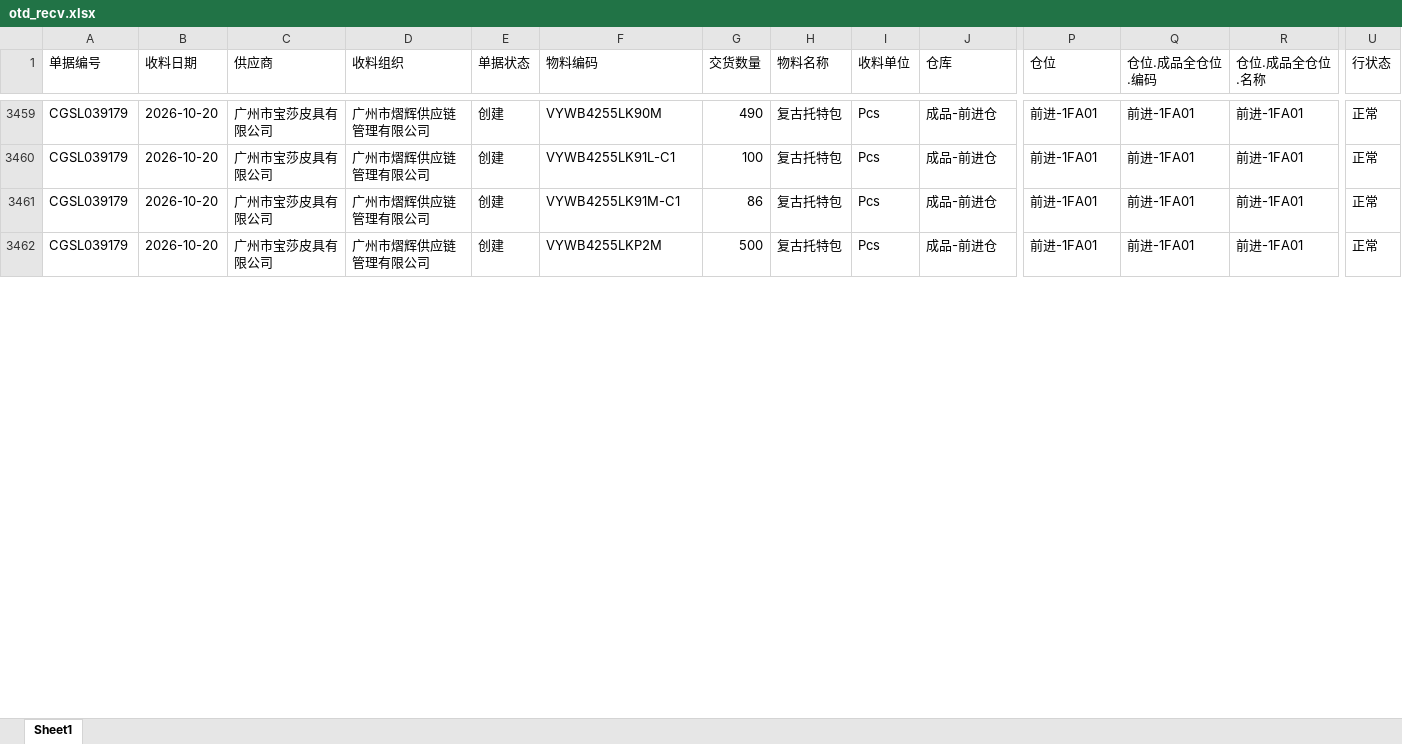
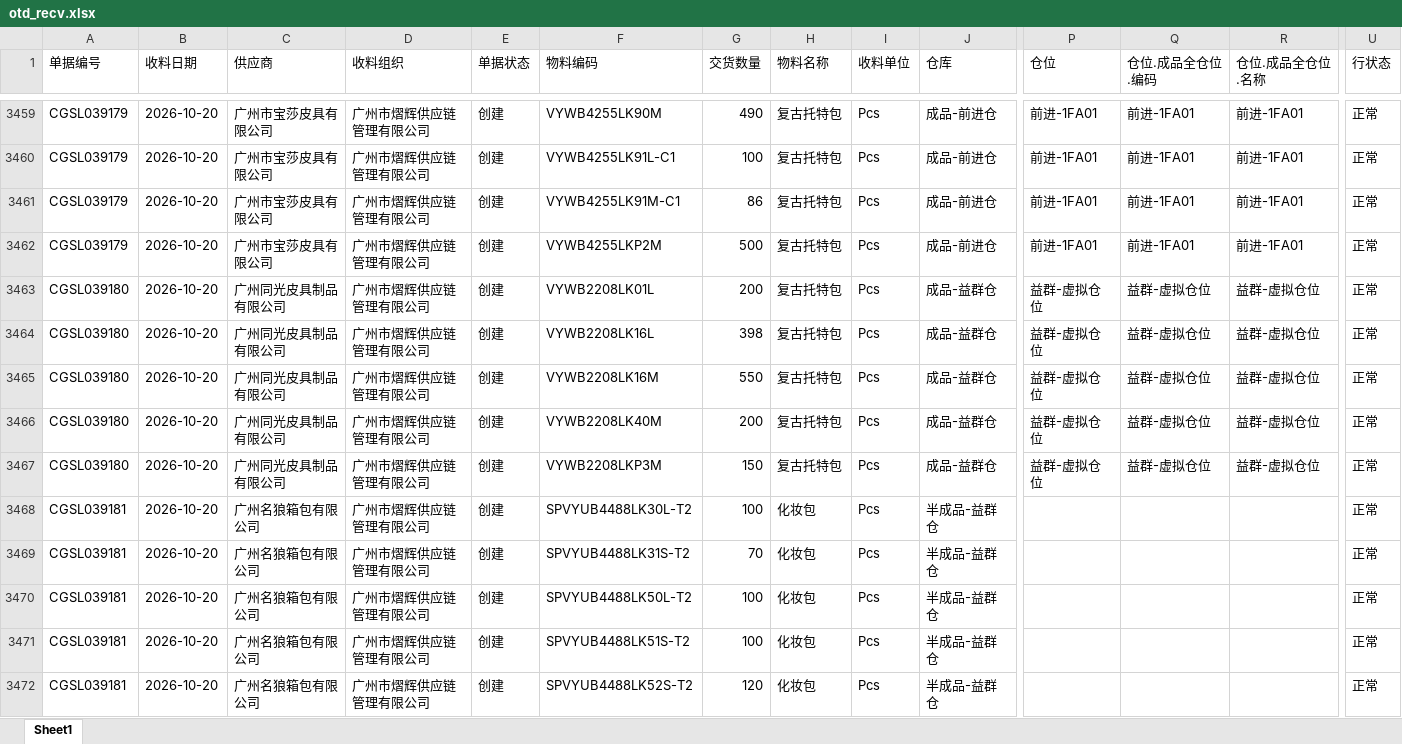
Before and after one commit to yikeqingsongguo/HY.supply-chain-management, an Excel workbook: src/otd_recv.xlsx, sheet Sheet1, drawn as a sheet; only a part is shown, gaps mark what is left out; values as stored, in another font and other column widths than the file's, no borders; rows hold the shown columns only; the diff covers the shown part only; the diff names each change by its address in the sheet, - before the commit and + after, or states it on an @@ line.

```diff
--- a/src/otd_recv.xlsx (sheet Sheet1)
+++ b/src/otd_recv.xlsx (sheet Sheet1)
+row 3463: CGSL039180 | 2026-10-20 | 广州同光皮具制品有限公司 | 广州市熠辉供应链管理有限公司 | 创建 | VYWB2208LK01L | 200 | 复古托特包 | Pcs | 成品-益群仓 | 益群-虚拟仓位 | 益群-虚拟仓位 | 益群-虚拟仓位 | 正常
+row 3464: CGSL039180 | 2026-10-20 | 广州同光皮具制品有限公司 | 广州市熠辉供应链管理有限公司 | 创建 | VYWB2208LK16L | 398 | 复古托特包 | Pcs | 成品-益群仓 | 益群-虚拟仓位 | 益群-虚拟仓位 | 益群-虚拟仓位 | 正常
+row 3465: CGSL039180 | 2026-10-20 | 广州同光皮具制品有限公司 | 广州市熠辉供应链管理有限公司 | 创建 | VYWB2208LK16M | 550 | 复古托特包 | Pcs | 成品-益群仓 | 益群-虚拟仓位 | 益群-虚拟仓位 | 益群-虚拟仓位 | 正常
+row 3466: CGSL039180 | 2026-10-20 | 广州同光皮具制品有限公司 | 广州市熠辉供应链管理有限公司 | 创建 | VYWB2208LK40M | 200 | 复古托特包 | Pcs | 成品-益群仓 | 益群-虚拟仓位 | 益群-虚拟仓位 | 益群-虚拟仓位 | 正常
+row 3467: CGSL039180 | 2026-10-20 | 广州同光皮具制品有限公司 | 广州市熠辉供应链管理有限公司 | 创建 | VYWB2208LKP3M | 150 | 复古托特包 | Pcs | 成品-益群仓 | 益群-虚拟仓位 | 益群-虚拟仓位 | 益群-虚拟仓位 | 正常
+row 3468: CGSL039181 | 2026-10-20 | 广州名狼箱包有限公司 | 广州市熠辉供应链管理有限公司 | 创建 | SPVYUB4488LK30L-T2 | 100 | 化妆包 | Pcs | 半成品-益群仓 |  |  |  | 正常
+row 3469: CGSL039181 | 2026-10-20 | 广州名狼箱包有限公司 | 广州市熠辉供应链管理有限公司 | 创建 | SPVYUB4488LK31S-T2 | 70 | 化妆包 | Pcs | 半成品-益群仓 |  |  |  | 正常
+row 3470: CGSL039181 | 2026-10-20 | 广州名狼箱包有限公司 | 广州市熠辉供应链管理有限公司 | 创建 | SPVYUB4488LK50L-T2 | 100 | 化妆包 | Pcs | 半成品-益群仓 |  |  |  | 正常
+row 3471: CGSL039181 | 2026-10-20 | 广州名狼箱包有限公司 | 广州市熠辉供应链管理有限公司 | 创建 | SPVYUB4488LK51S-T2 | 100 | 化妆包 | Pcs | 半成品-益群仓 |  |  |  | 正常
+row 3472: CGSL039181 | 2026-10-20 | 广州名狼箱包有限公司 | 广州市熠辉供应链管理有限公司 | 创建 | SPVYUB4488LK52S-T2 | 120 | 化妆包 | Pcs | 半成品-益群仓 |  |  |  | 正常
```
Also changed, not shown: 26 added rows, 1 moved row and 69 edited cells elsewhere in this sheet, src/otd_apply.xlsx, src/采购订单.xlsx, 1 other file.
